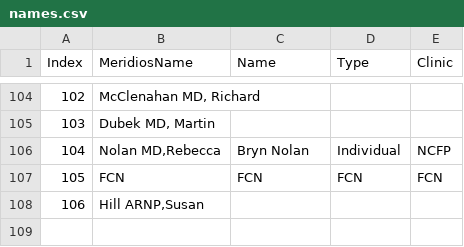
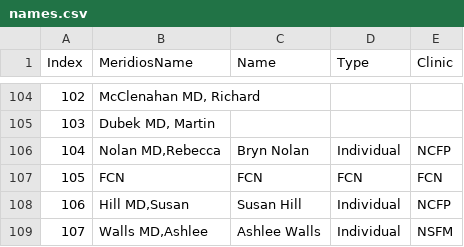
Before and after one commit to crystelsherlock/FCN-Quality-Website, a CSV file: files/names.csv, drawn as a sheet; only a part is shown, gaps mark what is left out.

Commit message:
Update names.csv

```diff
--- a/files/names.csv
+++ b/files/names.csv
@@ -107,2 +107,3 @@ Index,MeridiosName,Name,Type,Clinic
 105,FCN,FCN,FCN,FCN
-106,"Hill ARNP,Susan",,,
+106,"Hill MD,Susan",Susan Hill,Individual,NCFP
+107,"Walls MD,Ashlee",Ashlee Walls,Individual,NSFM
```
